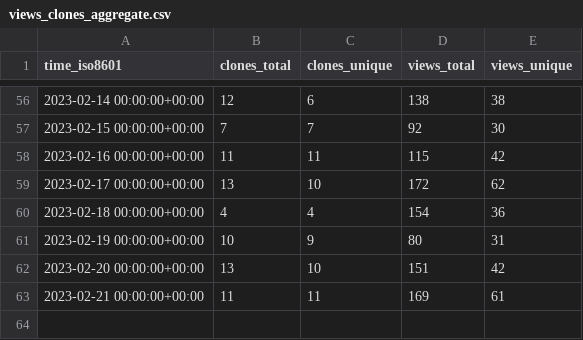
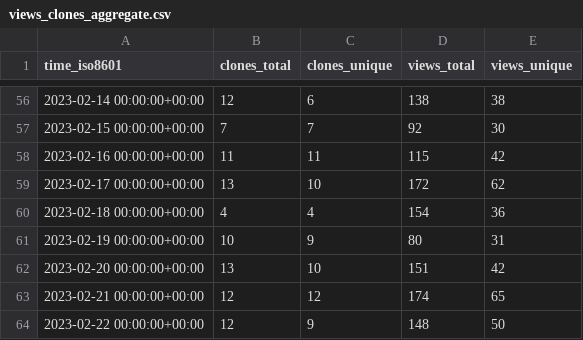
Before and after one commit to GameDeveloperS001/ECS-Megacity-Sample, a CSV file: Unity-Technologies/Megacity-Sample/ghrs-data/views_clones_aggregate.csv, drawn as a sheet; only a part is shown, gaps mark what is left out.

```diff
--- a/Unity-Technologies/Megacity-Sample/ghrs-data/views_clones_aggregate.csv
+++ b/Unity-Technologies/Megacity-Sample/ghrs-data/views_clones_aggregate.csv
@@ -62,2 +62,3 @@ time_iso8601,clones_total,clones_unique,views_total,views_unique
 2023-02-20 00:00:00+00:00,13,10,151,42
-2023-02-21 00:00:00+00:00,11,11,169,61
+2023-02-21 00:00:00+00:00,12,12,174,65
+2023-02-22 00:00:00+00:00,12,9,148,50
```
Also changed, not shown: 1 other file.
